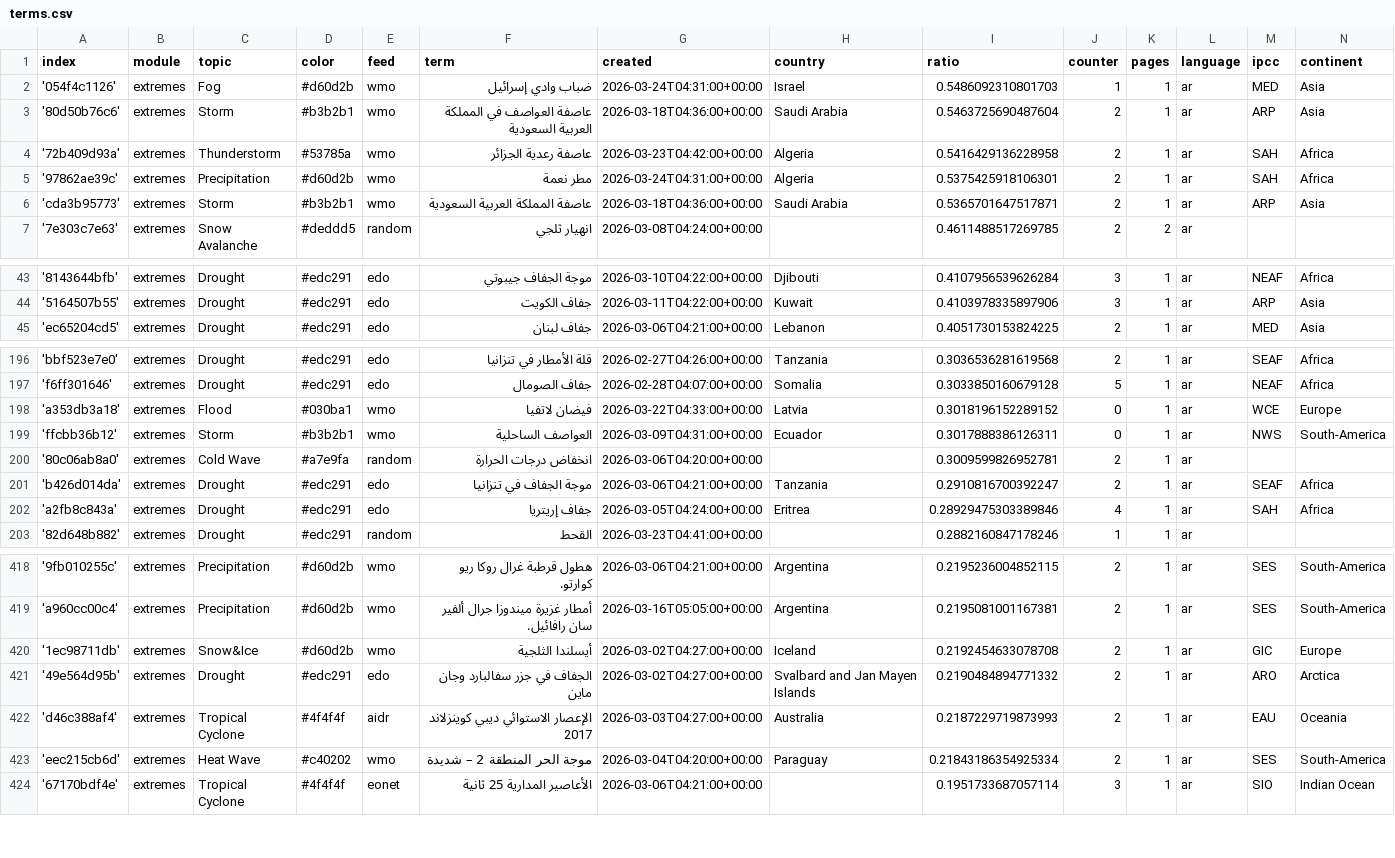
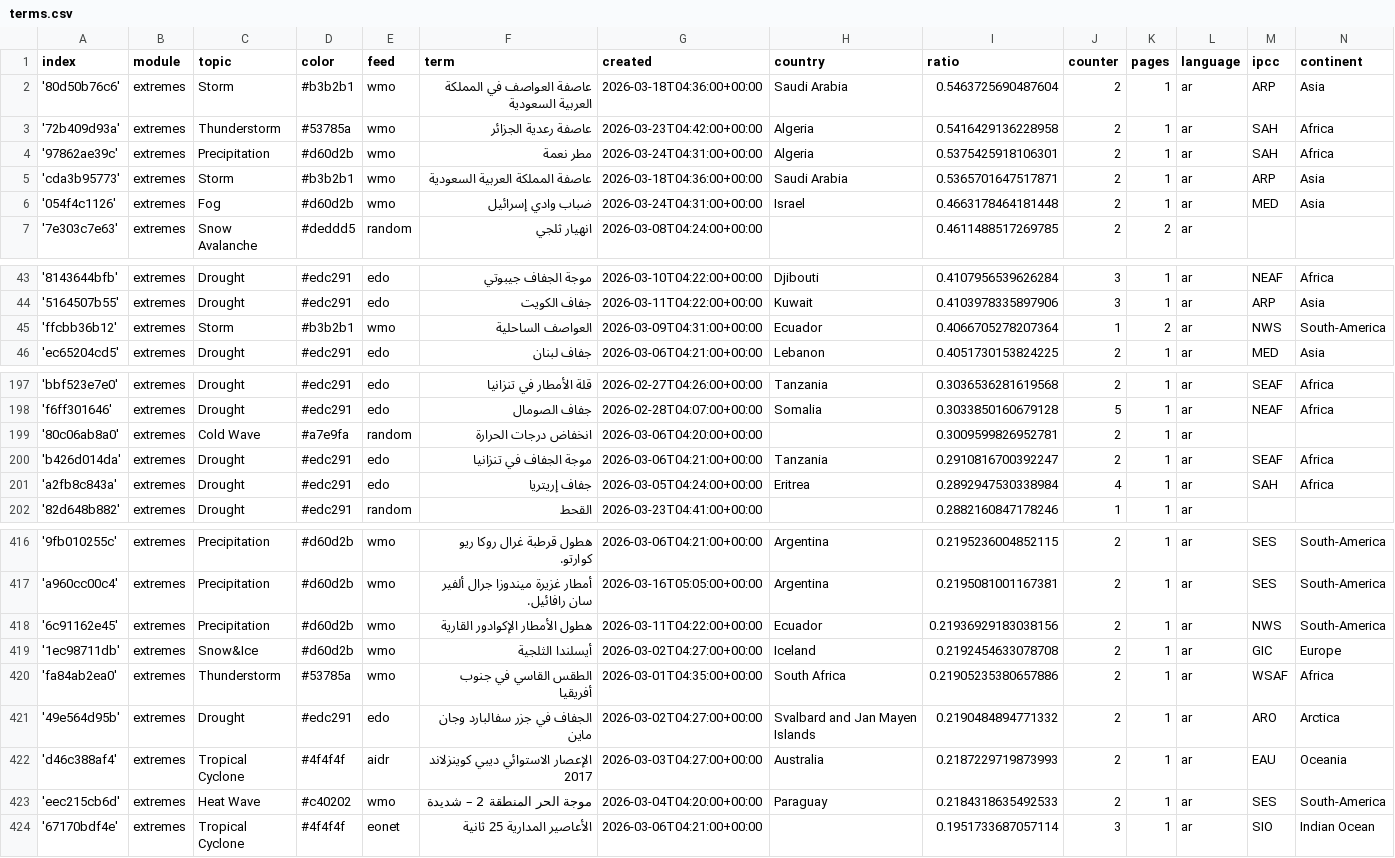
Before and after one commit to MarcoL95-News25/ArabianExtremes, a CSV file: terms.csv, drawn as a sheet; only a part is shown, gaps mark what is left out; the diff covers the shown part only.

```diff
--- a/terms.csv
+++ b/terms.csv
@@ -1,3 +1,2 @@
 index,module,topic,color,feed,term,created,country,ratio,counter,pages,language,ipcc,continent
-'054f4c1126',extremes,Fog,#d60d2b,wmo,ضباب وادي إسرائيل,2026-03-24T04:31:00+00:00,Israel,0.5486092310801703,1,1,ar,MED,Asia
 '80d50b76c6',extremes,Storm,#b3b2b1,wmo,عاصفة العواصف في المملكة العربية السعودية,2026-03-18T04:36:00+00:00,Saudi Arabia,0.5463725690487604,2,1,ar,ARP,Asia
@@ -6,2 +5,3 @@ index,module,topic,color,feed,term,created,country,ratio,counter,pages,language,
 'cda3b95773',extremes,Storm,#b3b2b1,wmo,عاصفة المملكة العربية السعودية,2026-03-18T04:36:00+00:00,Saudi Arabia,0.5365701647517871,2,1,ar,ARP,Asia
+'054f4c1126',extremes,Fog,#d60d2b,wmo,ضباب وادي إسرائيل,2026-03-24T04:31:00+00:00,Israel,0.4663178464181448,2,1,ar,MED,Asia
 '7e303c7e63',extremes,Snow Avalanche,#deddd5,random,انهيار ثلجي,2026-03-08T04:24:00+00:00,,0.4611488517269785,2,2,ar,,
@@ -44,2 +44,3 @@ index,module,topic,color,feed,term,created,country,ratio,counter,pages,language,
 '5164507b55',extremes,Drought,#edc291,edo,جفاف الكويت,2026-03-11T04:22:00+00:00,Kuwait,0.4103978335897906,3,1,ar,ARP,Asia
+'ffcbb36b12',extremes,Storm,#b3b2b1,wmo,العواصف الساحلية,2026-03-09T04:31:00+00:00,Ecuador,0.4066705278207364,1,2,ar,NWS,South-America
 'ec65204cd5',extremes,Drought,#edc291,edo,جفاف لبنان,2026-03-06T04:21:00+00:00,Lebanon,0.4051730153824225,2,1,ar,MED,Asia
@@ -197,7 +198,5 @@ index,module,topic,color,feed,term,created,country,ratio,counter,pages,language,
 'f6ff301646',extremes,Drought,#edc291,edo,جفاف الصومال,2026-02-28T04:07:00+00:00,Somalia,0.3033850160679128,5,1,ar,NEAF,Africa
-'a353db3a18',extremes,Flood,#030ba1,wmo,فيضان لاتفيا,2026-03-22T04:33:00+00:00,Latvia,0.3018196152289152,0,1,ar,WCE,Europe
-'ffcbb36b12',extremes,Storm,#b3b2b1,wmo,العواصف الساحلية,2026-03-09T04:31:00+00:00,Ecuador,0.3017888386126311,0,1,ar,NWS,South-America
 '80c06ab8a0',extremes,Cold Wave,#a7e9fa,random,انخفاض درجات الحرارة,2026-03-06T04:20:00+00:00,,0.3009599826952781,2,1,ar,,
 'b426d014da',extremes,Drought,#edc291,edo,موجة الجفاف في تنزانيا,2026-03-06T04:21:00+00:00,Tanzania,0.2910816700392247,2,1,ar,SEAF,Africa
-'a2fb8c843a',extremes,Drought,#edc291,edo,جفاف إريتريا,2026-03-05T04:24:00+00:00,Eritrea,0.28929475303389846,4,1,ar,SAH,Africa
+'a2fb8c843a',extremes,Drought,#edc291,edo,جفاف إريتريا,2026-03-05T04:24:00+00:00,Eritrea,0.2892947530338984,4,1,ar,SAH,Africa
 '82d648b882',extremes,Drought,#edc291,random,القحط,2026-03-23T04:41:00+00:00,,0.2882160847178246,1,1,ar,,
@@ -419,6 +417,8 @@ index,module,topic,color,feed,term,created,country,ratio,counter,pages,language,
 'a960cc00c4',extremes,Precipitation,#d60d2b,wmo,أمطار غزيرة ميندوزا جرال ألفير سان رافائيل.,2026-03-16T05:05:00+00:00,Argentina,0.2195081001167381,2,1,ar,SES,South-America
+'6c91162e45',extremes,Precipitation,#d60d2b,wmo,هطول الأمطار الإكوادور القارية,2026-03-11T04:22:00+00:00,Ecuador,0.21936929183038156,2,1,ar,NWS,South-America
 '1ec98711db',extremes,Snow&Ice,#d60d2b,wmo,أيسلندا الثلجية,2026-03-02T04:27:00+00:00,Iceland,0.2192454633078708,2,1,ar,GIC,Europe
+'fa84ab2ea0',extremes,Thunderstorm,#53785a,wmo,الطقس القاسي في جنوب أفريقيا,2026-03-01T04:35:00+00:00,South Africa,0.21905235380657886,2,1,ar,WSAF,Africa
 '49e564d95b',extremes,Drought,#edc291,edo,الجفاف في جزر سفالبارد وجان ماين,2026-03-02T04:27:00+00:00,Svalbard and Jan Mayen Islands,0.2190484894771332,2,1,ar,ARO,Arctica
 'd46c388af4',extremes,Tropical Cyclone,#4f4f4f,aidr,الإعصار الاستوائي ديبي كوينزلاند 2017,2026-03-03T04:27:00+00:00,Australia,0.2187229719873993,2,1,ar,EAU,Oceania
-'eec215cb6d',extremes,Heat Wave,#c40202,wmo,موجة الحر المنطقة 2 – شديدة,2026-03-04T04:20:00+00:00,Paraguay,0.21843186354925334,2,1,ar,SES,South-America
+'eec215cb6d',extremes,Heat Wave,#c40202,wmo,موجة الحر المنطقة 2 – شديدة,2026-03-04T04:20:00+00:00,Paraguay,0.2184318635492533,2,1,ar,SES,South-America
 '67170bdf4e',extremes,Tropical Cyclone,#4f4f4f,eonet,الأعاصير المدارية 25 ثانية,2026-03-06T04:21:00+00:00,,0.1951733687057114,3,1,ar,SIO,Indian Ocean
```
Also changed, not shown: 2 added rows, 3 removed rows and 5 edited cells elsewhere in this file, cxsv/news_2026_02.csv.
